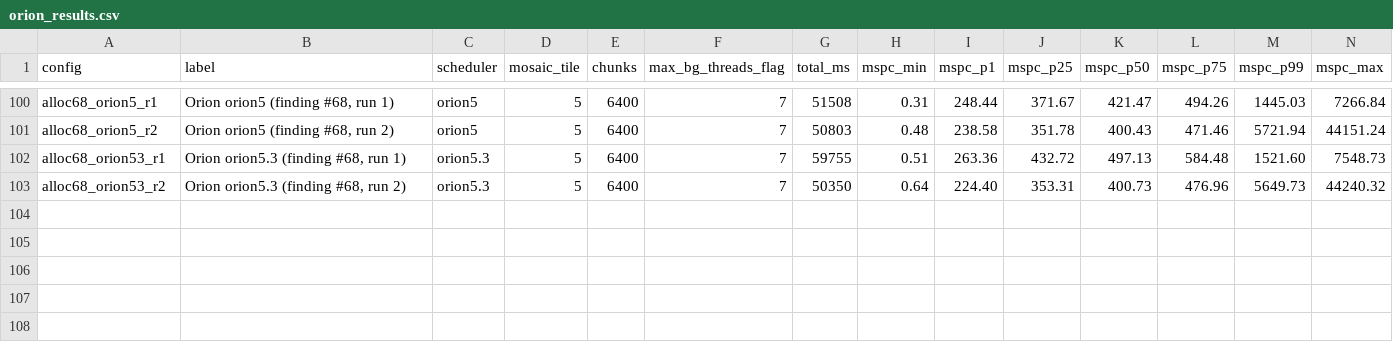
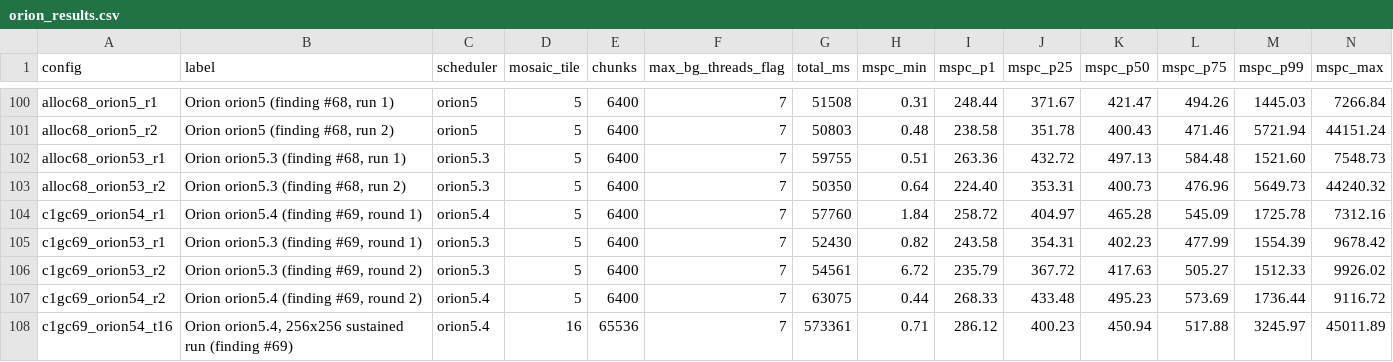
Before and after one commit to Earth1283/WorldgenD, a CSV file: findings/orion_results.csv, drawn as a sheet; only a part is shown, gaps mark what is left out.

Commit message:
add C1GC to fix chunks hogging up heap, made orion v5.4

```diff
--- a/findings/orion_results.csv
+++ b/findings/orion_results.csv
@@ -103 +103,6 @@ alloc68_orion53_r1,"Orion orion5.3 (finding #68, run 1)",orion5.3,5,6400,7,59755
 alloc68_orion53_r2,"Orion orion5.3 (finding #68, run 2)",orion5.3,5,6400,7,50350,0.64,224.40,353.31,400.73,476.96,5649.73,44240.32
+c1gc69_orion54_r1,"Orion orion5.4 (finding #69, round 1)",orion5.4,5,6400,7,57760,1.84,258.72,404.97,465.28,545.09,1725.78,7312.16
+c1gc69_orion53_r1,"Orion orion5.3 (finding #69, round 1)",orion5.3,5,6400,7,52430,0.82,243.58,354.31,402.23,477.99,1554.39,9678.42
+c1gc69_orion53_r2,"Orion orion5.3 (finding #69, round 2)",orion5.3,5,6400,7,54561,6.72,235.79,367.72,417.63,505.27,1512.33,9926.02
+c1gc69_orion54_r2,"Orion orion5.4 (finding #69, round 2)",orion5.4,5,6400,7,63075,0.44,268.33,433.48,495.23,573.69,1736.44,9116.72
+c1gc69_orion54_t16,"Orion orion5.4, 256x256 sustained run (finding #69)",orion5.4,16,65536,7,573361,0.71,286.12,400.23,450.94,517.88,3245.97,45011.89
```
Also changed, not shown: findings/leaderboard_entries.csv, 12 other files.
